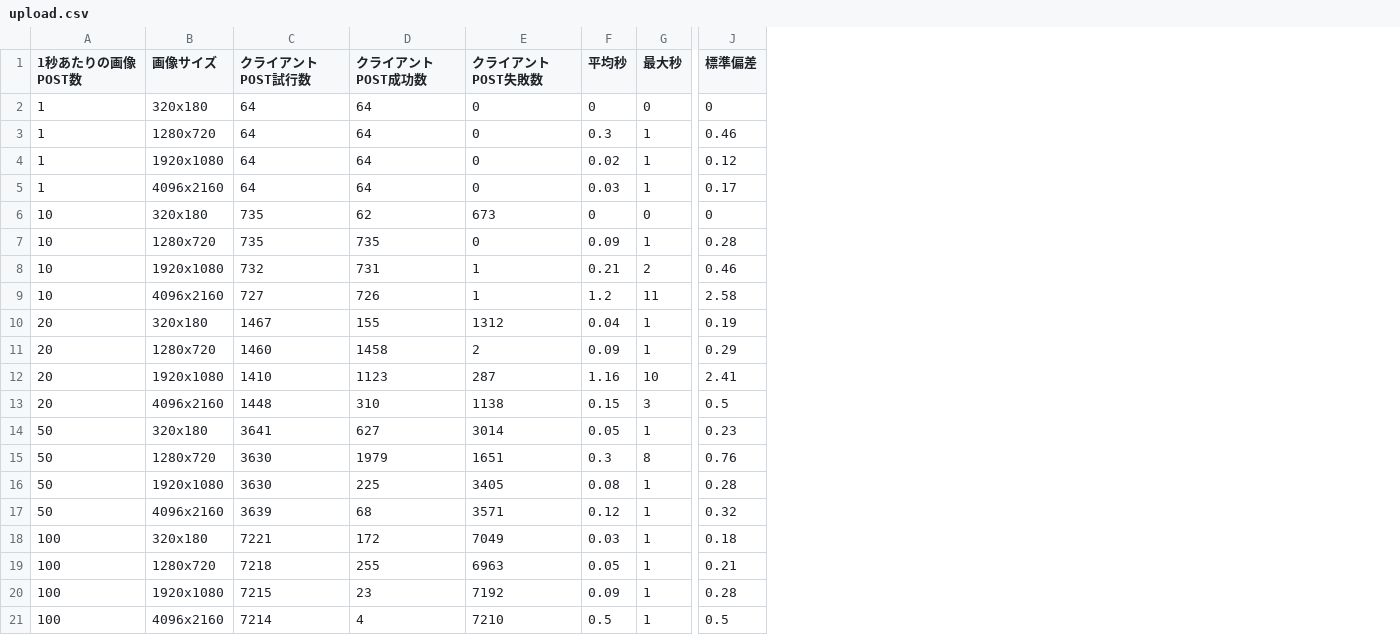
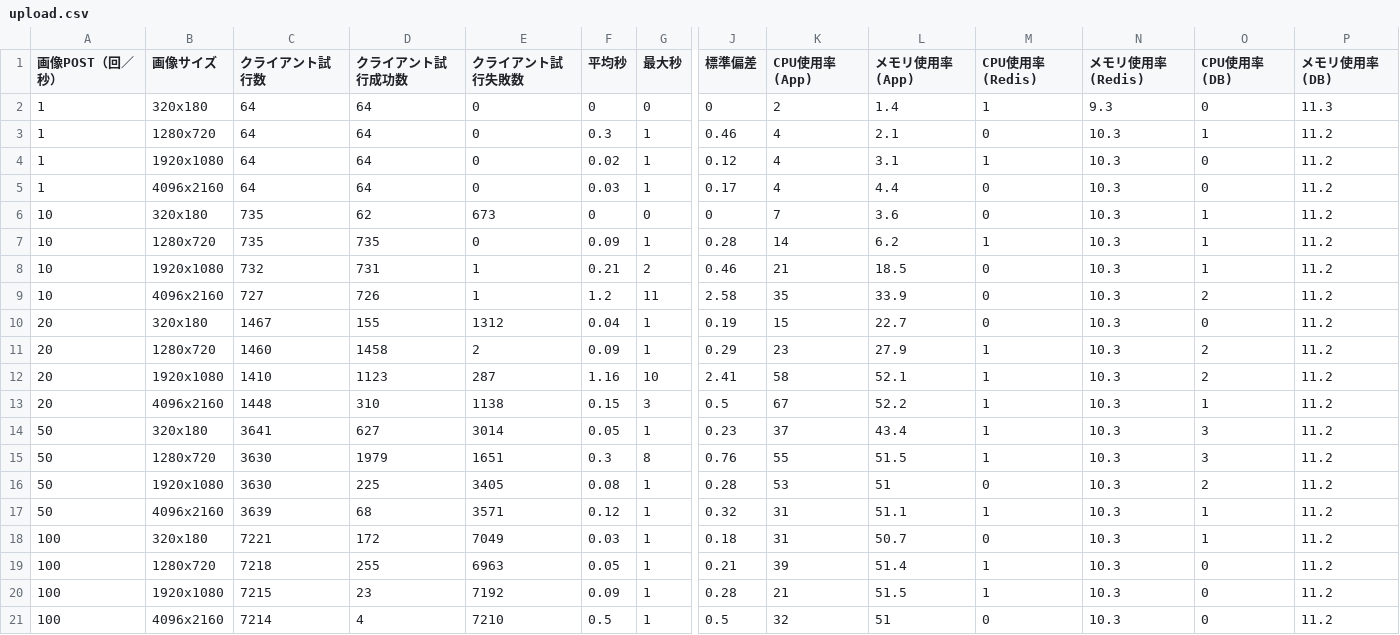
Before and after one commit to realglobe-Inc/hec-jissho-testscripts, a CSV file: results/upload.csv, drawn as a sheet; only a part is shown, gaps mark what is left out; the diff names each change by its address in the sheet, - before the commit and + after, or states it on an @@ line.

Commit message:
Results

```diff
--- a/results/upload.csv
+++ b/results/upload.csv
+column K (CPU使用率(App)), rows 2-21: 2 | 4 | 4 | 4 | 7 | 14 | 21 | 35 | 15 | 23 | 58 | 67 | 37 | 55 | 53 | 31 | 31 | 39 | 21 | 32
+column L (メモリ使用率(App)), rows 2-21: 1.4 | 2.1 | 3.1 | 4.4 | 3.6 | 6.2 | 18.5 | 33.9 | 22.7 | 27.9 | 52.1 | 52.2 | 43.4 | 51.5 | 51 | 51.1 | 50.7 | 51.4 | 51.5 | 51
+column M (CPU使用率(Redis)), rows 2-21: 1 | 0 | 1 | 0 | 0 | 1 | 0 | 0 | 0 | 1 | 1 | 1 | 1 | 1 | 0 | 1 | 0 | 1 | 1 | 0
+column N (メモリ使用率(Redis)), rows 2-21: 9.3 | 10.3 | 10.3 | 10.3 | 10.3 | 10.3 | 10.3 | 10.3 | 10.3 | 10.3 | 10.3 | 10.3 | 10.3 | 10.3 | 10.3 | 10.3 | 10.3 | 10.3 | 10.3 | 10.3
+column O (CPU使用率(DB)), rows 2-21: 0 | 1 | 0 | 0 | 1 | 1 | 1 | 2 | 0 | 2 | 2 | 1 | 3 | 3 | 2 | 1 | 1 | 0 | 0 | 0
+column P (メモリ使用率(DB)), rows 2-21: 11.3 | 11.2 | 11.2 | 11.2 | 11.2 | 11.2 | 11.2 | 11.2 | 11.2 | 11.2 | 11.2 | 11.2 | 11.2 | 11.2 | 11.2 | 11.2 | 11.2 | 11.2 | 11.2 | 11.2
-A1: 1秒あたりの画像POST数
+A1: 画像POST（回／秒）
-C1: クライアントPOST試行数
+C1: クライアント試行数
-D1: クライアントPOST成功数
+D1: クライアント試行成功数
-E1: クライアントPOST失敗数
+E1: クライアント試行失敗数
```
Also changed, not shown: 16 other files.
